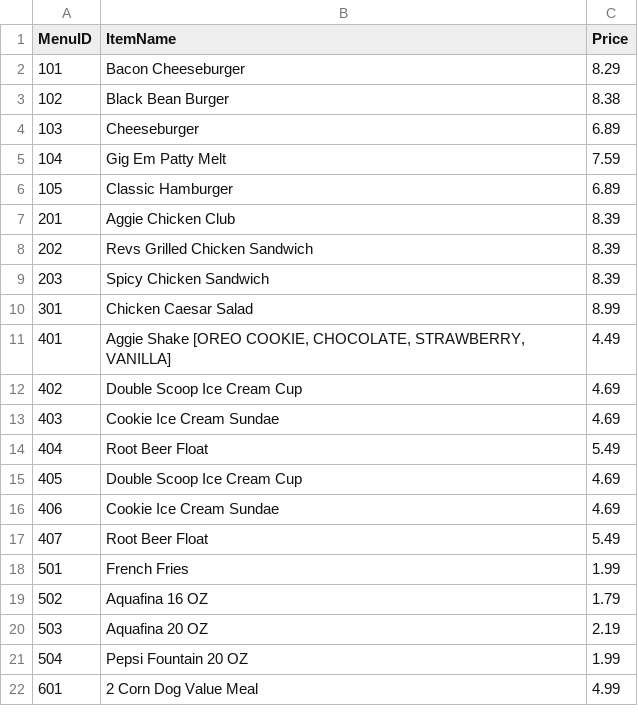
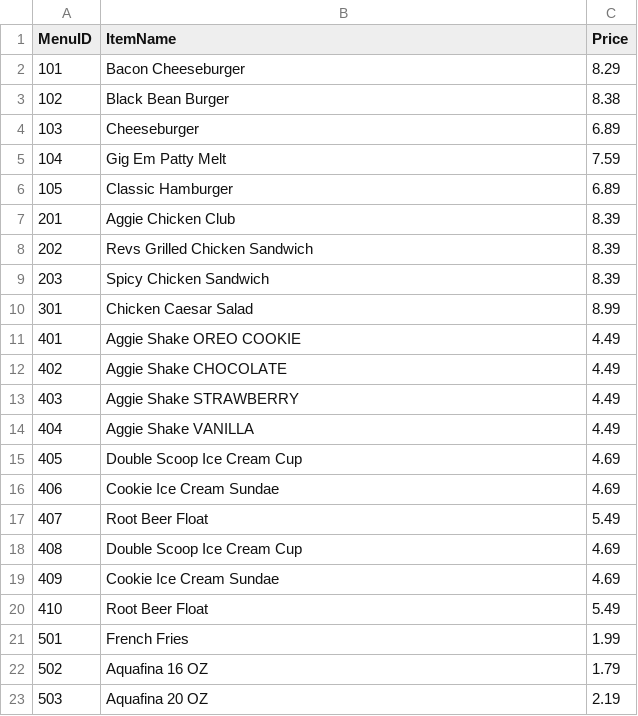
Before and after one commit to heyitsk21/Revs-Point-Of-Sales-System-Waterfall, a CSV file: DatabaseGenerationScript/MenuItems.csv, drawn as a sheet; only a part is shown; the shorter side is filled out with more unchanged rows; the diff names each change by its address in the sheet, - before the commit and + after, or states it on an @@ line.

Commit message:
separated the aggie shake flavors in the MenuItems.csv

```diff
--- a/DatabaseGenerationScript/MenuItems.csv
+++ b/DatabaseGenerationScript/MenuItems.csv
-B11 (ItemName): Aggie Shake [OREO COOKIE, CHOCOLATE, STRAWBERRY, VANILLA]
+B11 (ItemName): Aggie Shake OREO COOKIE
-B12 (ItemName): Double Scoop Ice Cream Cup
+B12 (ItemName): Aggie Shake CHOCOLATE
-C12:C13 (Price): 4.69
+C12:C13 (Price): 4.49
-B13 (ItemName): Cookie Ice Cream Sundae
+B13 (ItemName): Aggie Shake STRAWBERRY
-B14 (ItemName): Root Beer Float
+B14 (ItemName): Aggie Shake VANILLA
-C14 (Price): 5.49
+C14 (Price): 4.49
+row 18: 408 | Double Scoop Ice Cream Cup | 4.69
+row 19: 409 | Cookie Ice Cream Sundae | 4.69
+row 20: 410 | Root Beer Float | 5.49
```
